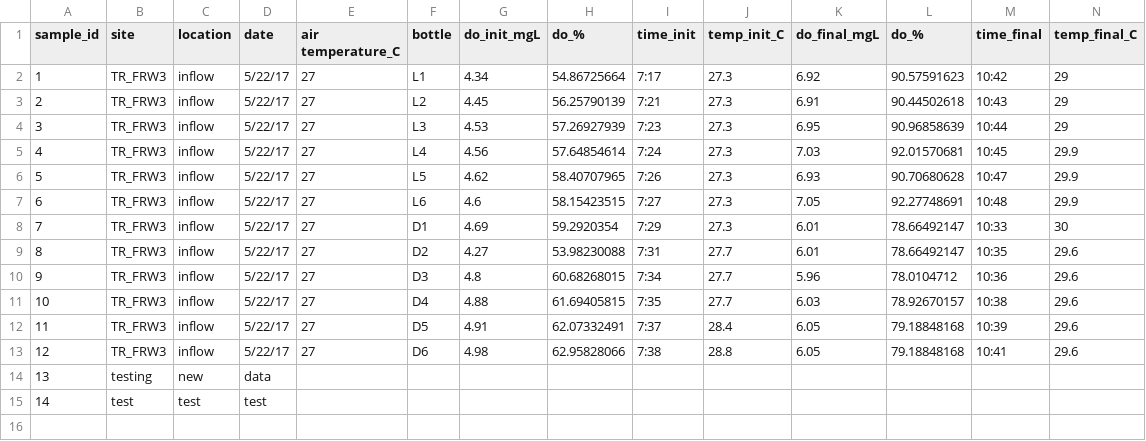
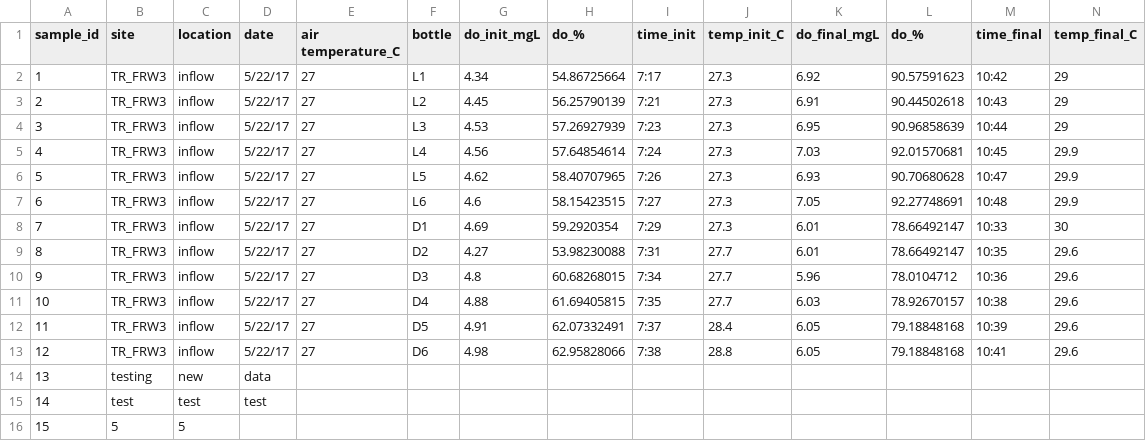
Before and after one commit to weel-lab/app, a CSV file: data/tresrios aquatic primary productivity field data.csv, drawn as a sheet; only a part is shown; rows hold the shown columns only; the diff names each change by its address in the sheet, - before the commit and + after, or states it on an @@ line.

Commit message:
Changes made
finalize

```diff
--- a/data/tresrios aquatic primary productivity field data.csv
+++ b/data/tresrios aquatic primary productivity field data.csv
+row 16: 15 | 5 | 5
```
